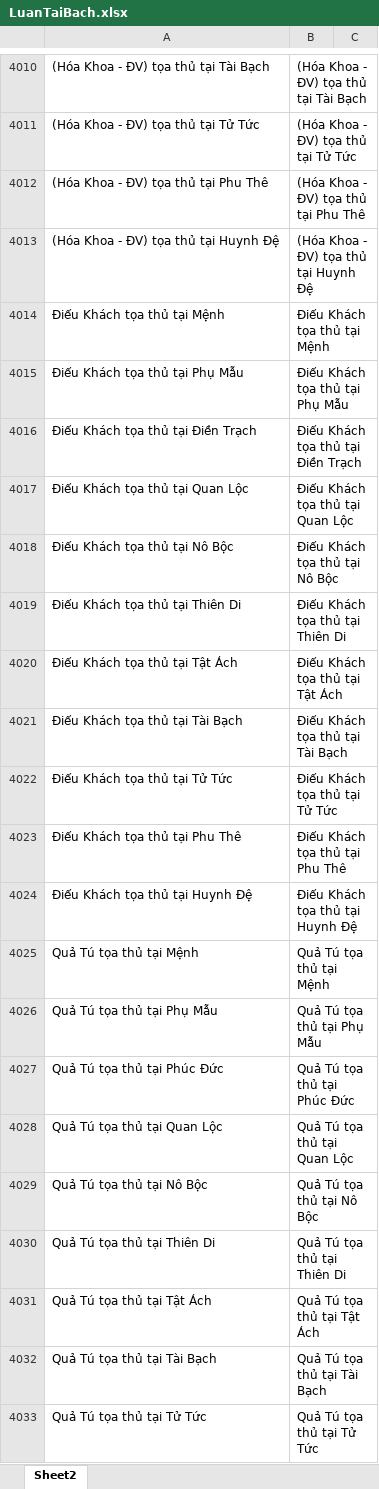
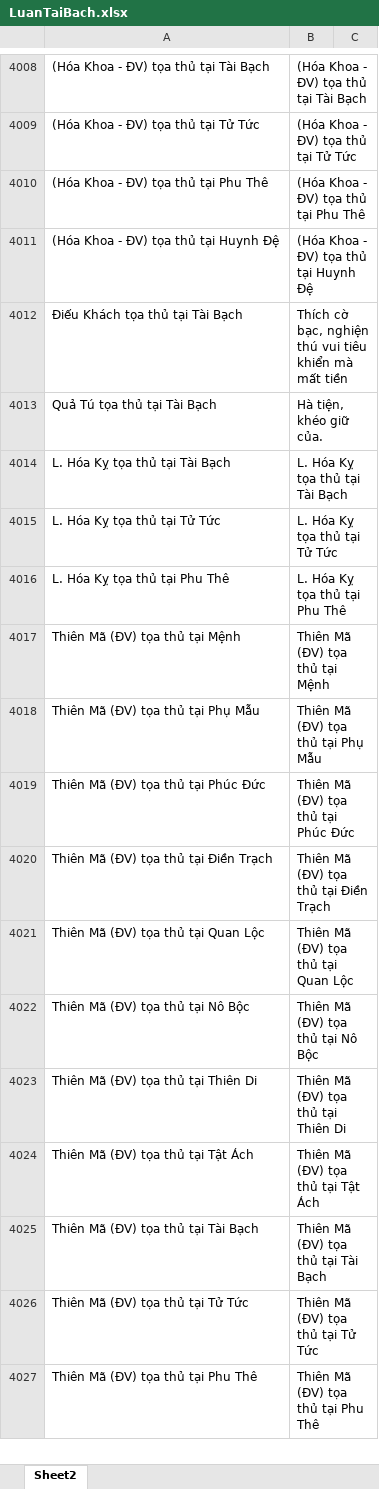
Before and after one commit to Donniehieu/LuanGiaiTuViBacPhai, an Excel workbook: LuanTaiBach.xlsx, sheet Sheet2, drawn as a sheet; only a part is shown, gaps mark what is left out; the shorter side is filled out with more unchanged rows; values as stored, in another font and other column widths than the file's, no borders; conditional formats not drawn; removed rows and columns are numbered as before the commit, all else as after; the diff covers the shown part only; the diff names each change by its address in the sheet, - before the commit and + after, or states it on an @@ line.

Commit message:
Giải thích xong tài bạch

```diff
--- a/LuanTaiBach.xlsx (sheet Sheet2)
+++ b/LuanTaiBach.xlsx (sheet Sheet2)
-row 4014: Điếu Khách tọa thủ tại Mệnh | Điếu Khách tọa thủ tại Mệnh
-row 4015: Điếu Khách tọa thủ tại Phụ Mẫu | Điếu Khách tọa thủ tại Phụ Mẫu
-row 4016: Điếu Khách tọa thủ tại Điền Trạch | Điếu Khách tọa thủ tại Điền Trạch
-row 4017: Điếu Khách tọa thủ tại Quan Lộc | Điếu Khách tọa thủ tại Quan Lộc
-row 4018: Điếu Khách tọa thủ tại Nô Bộc | Điếu Khách tọa thủ tại Nô Bộc
-row 4019: Điếu Khách tọa thủ tại Thiên Di | Điếu Khách tọa thủ tại Thiên Di
-row 4020: Điếu Khách tọa thủ tại Tật Ách | Điếu Khách tọa thủ tại Tật Ách
-B4012: Điếu Khách tọa thủ tại Tài Bạch
+B4012: Thích cờ bạc, nghiện thú vui tiêu khiển mà mất tiền
-row 4022: Điếu Khách tọa thủ tại Tử Tức | Điếu Khách tọa thủ tại Tử Tức
-row 4023: Điếu Khách tọa thủ tại Phu Thê | Điếu Khách tọa thủ tại Phu Thê
-row 4024: Điếu Khách tọa thủ tại Huynh Đệ | Điếu Khách tọa thủ tại Huynh Đệ
-row 4025: Quả Tú tọa thủ tại Mệnh | Quả Tú tọa thủ tại Mệnh
-row 4026: Quả Tú tọa thủ tại Phụ Mẫu | Quả Tú tọa thủ tại Phụ Mẫu
-row 4027: Quả Tú tọa thủ tại Phúc Đức | Quả Tú tọa thủ tại Phúc Đức
-row 4028: Quả Tú tọa thủ tại Quan Lộc | Quả Tú tọa thủ tại Quan Lộc
-row 4029: Quả Tú tọa thủ tại Nô Bộc | Quả Tú tọa thủ tại Nô Bộc
-row 4030: Quả Tú tọa thủ tại Thiên Di | Quả Tú tọa thủ tại Thiên Di
-row 4031: Quả Tú tọa thủ tại Tật Ách | Quả Tú tọa thủ tại Tật Ách
-B4013: Quả Tú tọa thủ tại Tài Bạch
+B4013: Hà tiện, khéo giữ của.
-row 4033: Quả Tú tọa thủ tại Tử Tức | Quả Tú tọa thủ tại Tử Tức
```
Also changed, not shown: 111 added rows, 63 removed rows and 152 edited cells elsewhere in this sheet, LuanMenh.xlsx, 4 other files.
